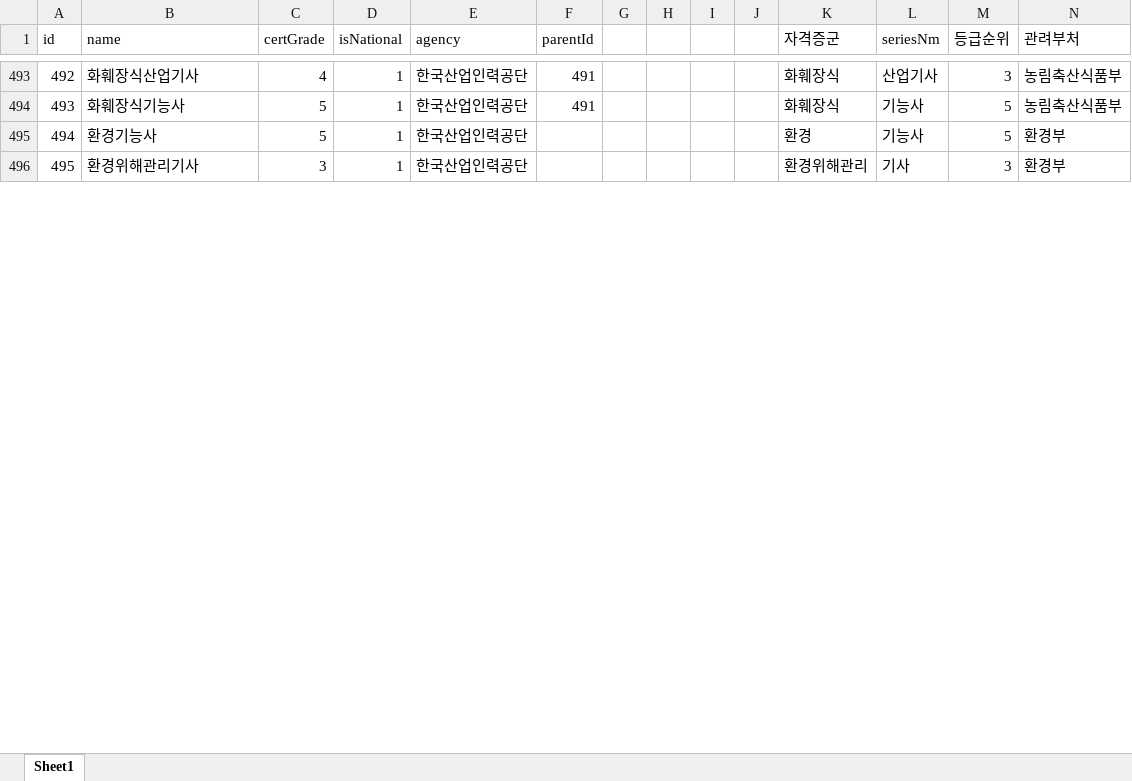
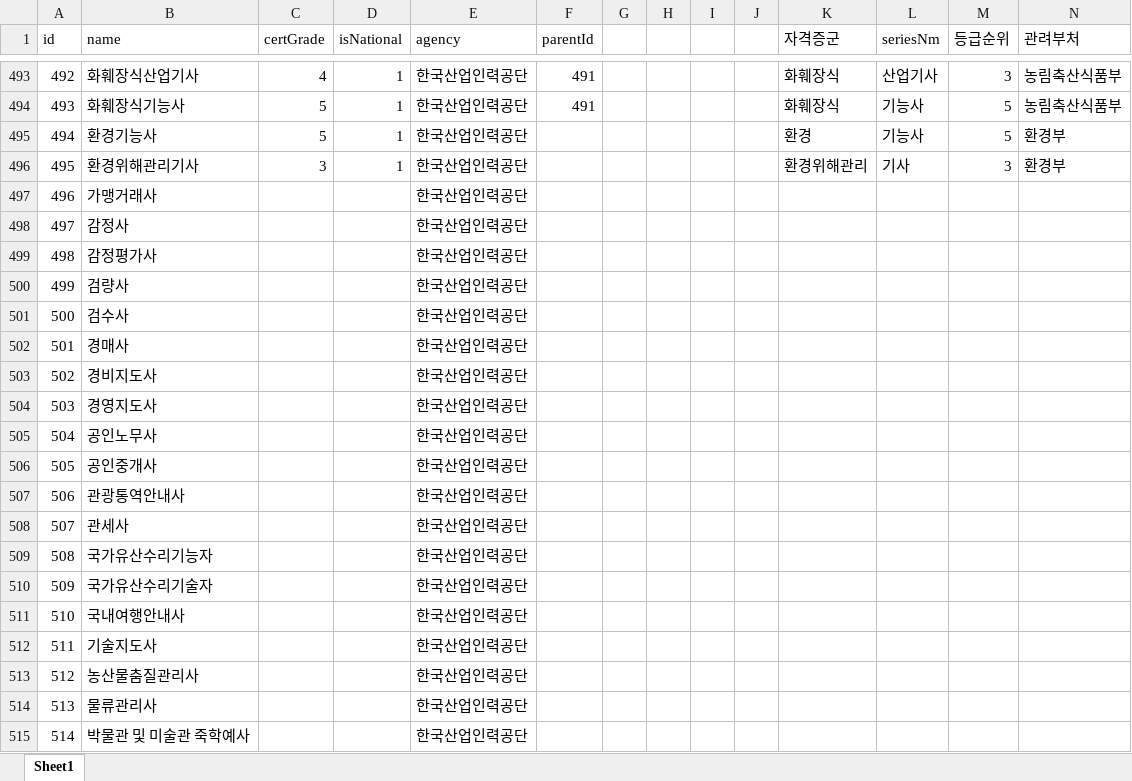
Before and after one commit to yunzivv/project_crawling_25_05, an Excel workbook: national_cert.xlsx, sheet Sheet1, drawn as a sheet; only a part is shown, gaps mark what is left out; values as stored, in another font and other column widths than the file's, no cell formats; rows hold the shown columns only; the diff covers the shown part only; the diff names each change by its address in the sheet, - before the commit and + after, or states it on an @@ line.

```diff
--- a/national_cert.xlsx (sheet Sheet1)
+++ b/national_cert.xlsx (sheet Sheet1)
+row 497: 496 | 가맹거래사 |  |  | 한국산업인력공단
+row 498: 497 | 감정사 |  |  | 한국산업인력공단
+row 499: 498 | 감정평가사 |  |  | 한국산업인력공단
+row 500: 499 | 검량사 |  |  | 한국산업인력공단
+row 501: 500 | 검수사 |  |  | 한국산업인력공단
+row 502: 501 | 경매사 |  |  | 한국산업인력공단
+row 503: 502 | 경비지도사 |  |  | 한국산업인력공단
+row 504: 503 | 경영지도사 |  |  | 한국산업인력공단
+row 505: 504 | 공인노무사 |  |  | 한국산업인력공단
+row 506: 505 | 공인중개사 |  |  | 한국산업인력공단
+row 507: 506 | 관광통역안내사 |  |  | 한국산업인력공단
+row 508: 507 | 관세사 |  |  | 한국산업인력공단
+row 509: 508 | 국가유산수리기능자 |  |  | 한국산업인력공단
+row 510: 509 | 국가유산수리기술자 |  |  | 한국산업인력공단
+row 511: 510 | 국내여행안내사 |  |  | 한국산업인력공단
+row 512: 511 | 기술지도사 |  |  | 한국산업인력공단
+row 513: 512 | 농산물춤질관리사 |  |  | 한국산업인력공단
+row 514: 513 | 물류관리사 |  |  | 한국산업인력공단
+row 515: 514 | 박물관 및 미술관 죽학예사 |  |  | 한국산업인력공단
```
Also changed, not shown: 25 added rows, 1 removed row, 111 edited cells and row numbers in column A elsewhere in this sheet, cell formats, job-db.xlsx, jobkorea_requirements.xlsx, 5 other files.
